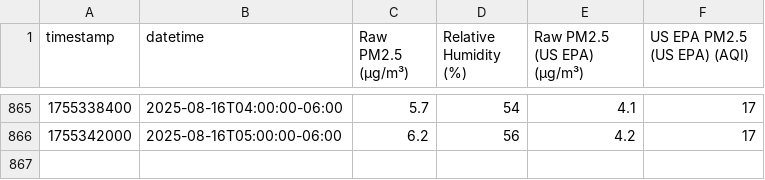
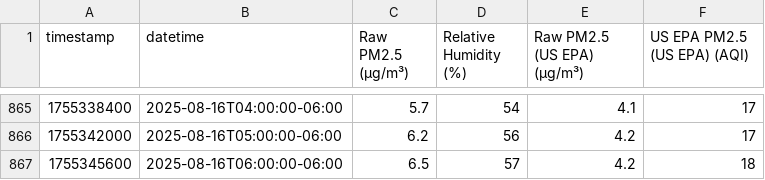
Before and after one commit to Montana-Asthma-Control-Program/PurpleAir, a CSV file: data/104370.csv, drawn as a sheet; only a part is shown, gaps mark what is left out; the diff names each change by its address in the sheet, - before the commit and + after, or states it on an @@ line.

```diff
--- a/data/104370.csv
+++ b/data/104370.csv
+row 867: 1755345600 | 2025-08-16T06:00:00-06:00 | 6.5 | 57 | 4.2 | 18
```
Also changed, not shown: data/208103.csv, data/229685.csv, 10 other files.
